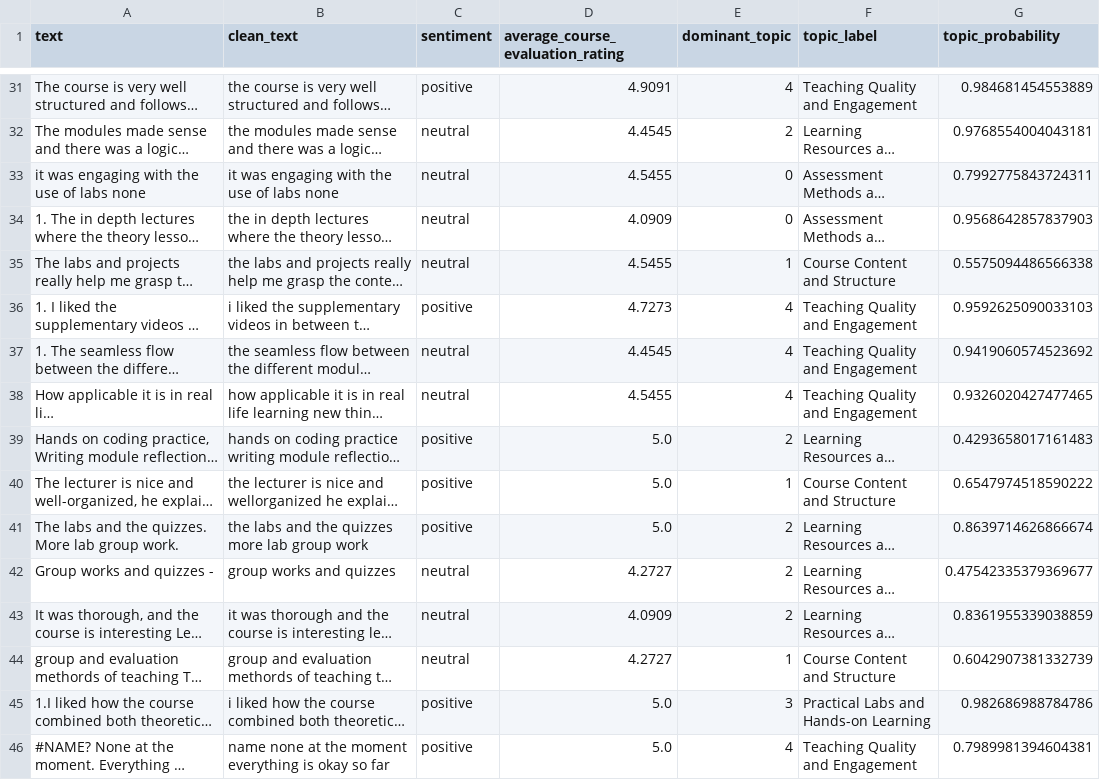
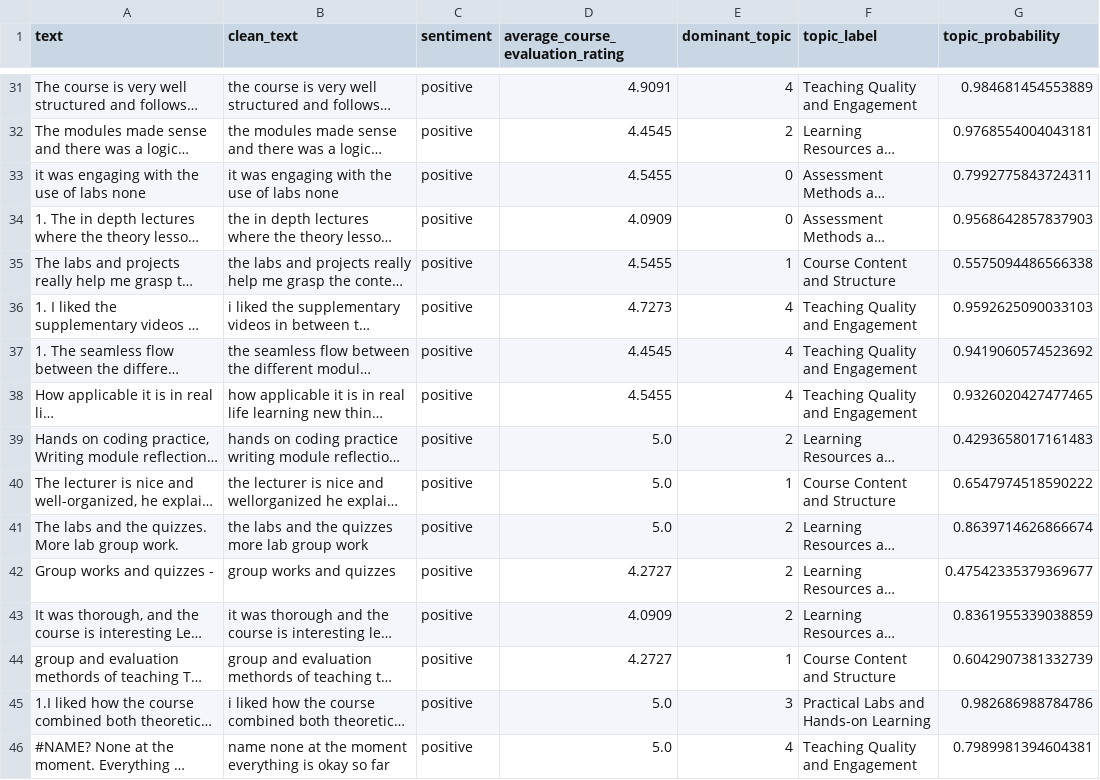
Before and after one commit to kate-munyao/course-evaluation-analyzer, a CSV file: data/course_evals_with_topics.csv, drawn as a sheet; only a part is shown, gaps mark what is left out; long unchanged cells end in …; the diff covers the shown part only; the diff names each change by its address in the sheet, - before the commit and + after, or states it on an @@ line.

```diff
--- a/data/course_evals_with_topics.csv
+++ b/data/course_evals_with_topics.csv
-C32:C35 (sentiment): neutral
+C32:C35 (sentiment): positive
-C37:C38 (sentiment): neutral
+C37:C38 (sentiment): positive
-C42:C44 (sentiment): neutral
+C42:C44 (sentiment): positive
```
Also changed, not shown: 67 edited cells elsewhere in this file, data/course_evals_with_topics_and_sentiments.csv, 7 other files.
